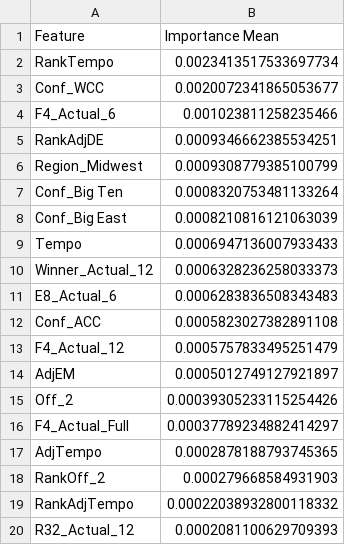
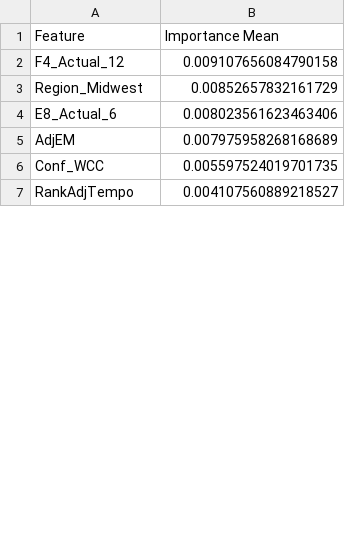
Before and after one commit to joshtkraus/ncaa-cbb-ml, a CSV file: results/feature_importance/Round_7.csv, drawn as a sheet; only a part is shown; the diff covers the shown part only.

Commit message:
trimmed round 7

```diff
--- a/results/feature_importance/Round_7.csv
+++ b/results/feature_importance/Round_7.csv
@@ -1,20 +1,7 @@
 Feature,Importance Mean
-RankTempo,0.0023413517533697734
-Conf_WCC,0.0020072341865053677
-F4_Actual_6,0.001023811258235466
-RankAdjDE,0.0009346662385534251
-Region_Midwest,0.0009308779385100799
-Conf_Big Ten,0.0008320753481133264
-Conf_Big East,0.0008210816121063039
-Tempo,0.0006947136007933433
-Winner_Actual_12,0.0006328236258033373
-E8_Actual_6,0.0006283836508343483
-Conf_ACC,0.0005823027382891108
-F4_Actual_12,0.0005757833495251479
-AdjEM,0.0005012749127921897
-Off_2,0.00039305233115254426
-F4_Actual_Full,0.00037789234882414297
-AdjTempo,0.0002878188793745365
-RankOff_2,0.000279668584931903
-RankAdjTempo,0.00022038932800118332
-R32_Actual_12,0.0002081100629709393
+F4_Actual_12,0.009107656084790158
+Region_Midwest,0.00852657832161729
+E8_Actual_6,0.008023561623463406
+AdjEM,0.007975958268168689
+Conf_WCC,0.005597524019701735
+RankAdjTempo,0.004107560889218527
```
Also changed, not shown: 9 added rows, 64 removed rows and 4 edited cells elsewhere in this file, results/feature_importance/Round_2.csv, results/feature_importance/Round_3.csv, 24 other files.
